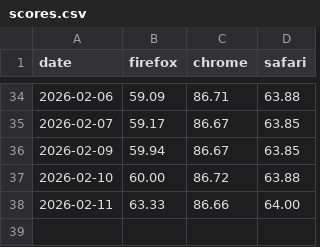
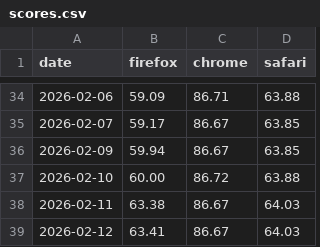
Before and after one commit to jgraham/arewewptyet, a CSV file: docs/interop-2026/scores.csv, drawn as a sheet; only a part is shown, gaps mark what is left out.

```diff
--- a/docs/interop-2026/scores.csv
+++ b/docs/interop-2026/scores.csv
@@ -37,2 +37,3 @@
 "2026-02-10",60.00,86.72,63.88
-"2026-02-11",63.33,86.66,64.00
+"2026-02-11",63.38,86.67,64.03
+"2026-02-12",63.41,86.67,64.03
```
Also changed, not shown: docs/interop-2025/scores.csv.
